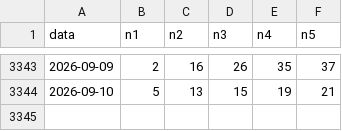
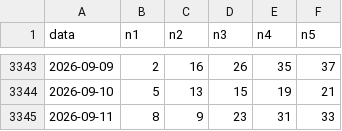
Before and after one commit to jamesnuvola/vincicasa-lab, a CSV file: data/storico_daily.csv, drawn as a sheet; only a part is shown, gaps mark what is left out.

```diff
--- a/data/storico_daily.csv
+++ b/data/storico_daily.csv
@@ -3344 +3344,2 @@ data,n1,n2,n3,n4,n5
 2026-09-10,5,13,15,19,21
+2026-09-11,8,9,23,31,33
```
Also changed, not shown: 1 other file.
